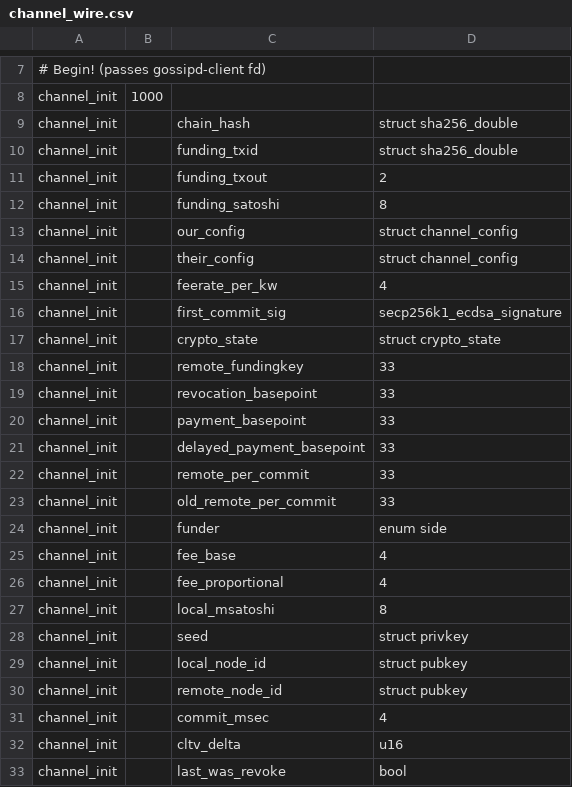
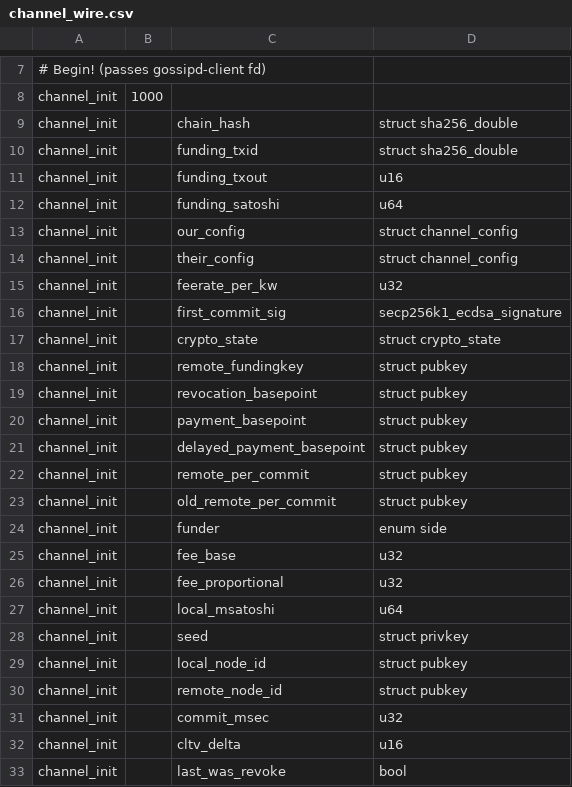
Before and after one commit to ElementsProject/lightning, a CSV file: channeld/channel_wire.csv, drawn as a sheet; only a part is shown, gaps mark what is left out; the diff covers the shown part only.

```diff
--- a/channeld/channel_wire.csv
+++ b/channeld/channel_wire.csv
@@ -10,19 +10,19 @@ channel_init,,chain_hash,struct sha256_double
 channel_init,,funding_txid,struct sha256_double
-channel_init,,funding_txout,2
-channel_init,,funding_satoshi,8
+channel_init,,funding_txout,u16
+channel_init,,funding_satoshi,u64
 channel_init,,our_config,struct channel_config
 channel_init,,their_config,struct channel_config
-channel_init,,feerate_per_kw,4
+channel_init,,feerate_per_kw,u32
 channel_init,,first_commit_sig,secp256k1_ecdsa_signature
 channel_init,,crypto_state,struct crypto_state
-channel_init,,remote_fundingkey,33
-channel_init,,revocation_basepoint,33
-channel_init,,payment_basepoint,33
-channel_init,,delayed_payment_basepoint,33
-channel_init,,remote_per_commit,33
-channel_init,,old_remote_per_commit,33
+channel_init,,remote_fundingkey,struct pubkey
+channel_init,,revocation_basepoint,struct pubkey
+channel_init,,payment_basepoint,struct pubkey
+channel_init,,delayed_payment_basepoint,struct pubkey
+channel_init,,remote_per_commit,struct pubkey
+channel_init,,old_remote_per_commit,struct pubkey
 channel_init,,funder,enum side
-channel_init,,fee_base,4
-channel_init,,fee_proportional,4
-channel_init,,local_msatoshi,8
+channel_init,,fee_base,u32
+channel_init,,fee_proportional,u32
+channel_init,,local_msatoshi,u64
 channel_init,,seed,struct privkey
@@ -30,3 +30,3 @@ channel_init,,local_node_id,struct pubkey
 channel_init,,remote_node_id,struct pubkey
-channel_init,,commit_msec,4
+channel_init,,commit_msec,u32
 channel_init,,cltv_delta,u16
```
Also changed, not shown: 9 edited cells elsewhere in this file, gossipd/gossip_wire.csv, handshaked/handshake_wire.csv, 5 other files.
